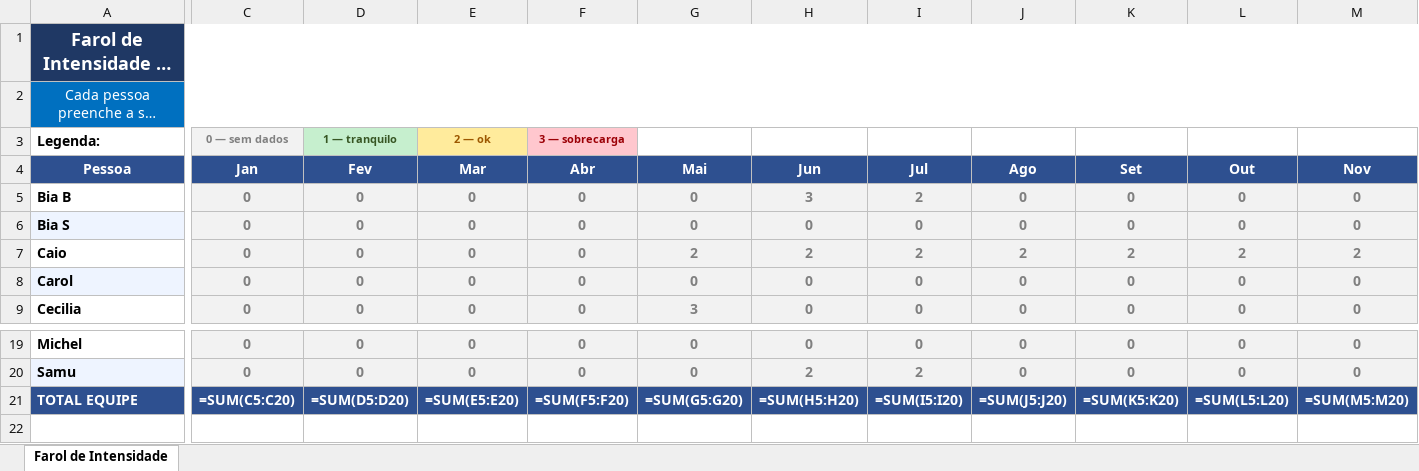
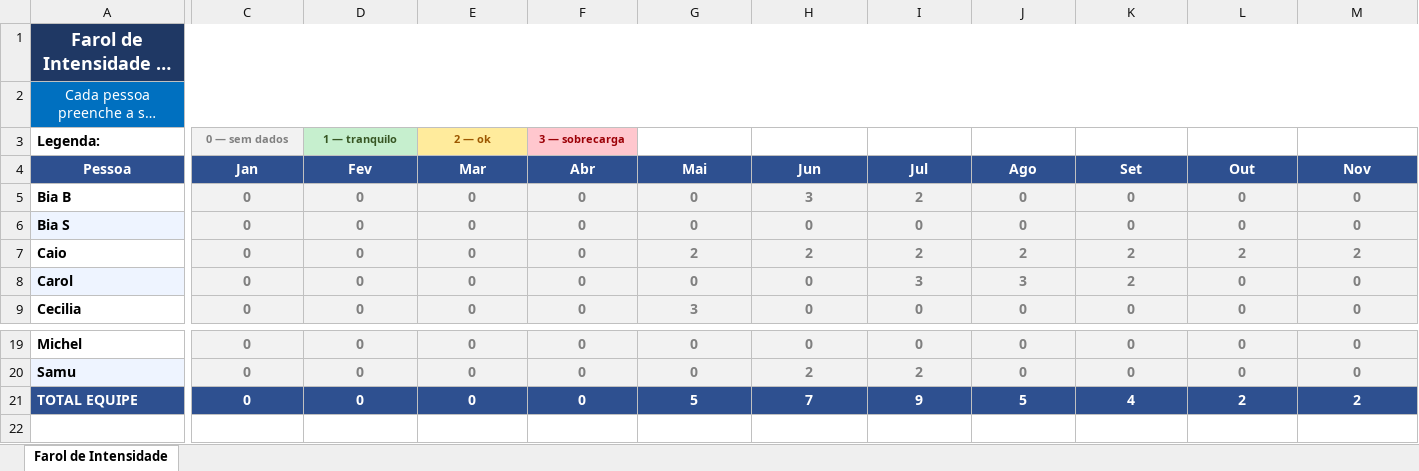
Before and after one commit to caiodesouzacastro/clear-2026, an Excel workbook: Farol_Intensidade_CLEAR_2026.xlsx, sheet Farol de Intensidade, drawn as a sheet; only a part is shown, gaps mark what is left out; long unchanged cells end in …; values as stored, in another font and other column widths than the file's, no borders; formulas without a stored value are shown as written; conditional formats not drawn; the diff covers the shown part only; the diff names each change by its address in the sheet, - before the commit and + after, or states it on an @@ line.

```diff
--- a/Farol_Intensidade_CLEAR_2026.xlsx (sheet Farol de Intensidade)
+++ b/Farol_Intensidade_CLEAR_2026.xlsx (sheet Farol de Intensidade)
-I8 (Jul): 0
+I8 (Jul): 3
-J8 (Ago): 0
+J8 (Ago): 3
-K8 (Set): 0
+K8 (Set): 2
-C21 (Jan): =SUM(C5:C20)
+C21 (Jan): 0
-D21 (Fev): =SUM(D5:D20)
+D21 (Fev): 0
-E21 (Mar): =SUM(E5:E20)
+E21 (Mar): 0
-F21 (Abr): =SUM(F5:F20)
+F21 (Abr): 0
-G21 (Mai): =SUM(G5:G20)
+G21 (Mai): 5
-H21 (Jun): =SUM(H5:H20)
+H21 (Jun): 7
-I21 (Jul): =SUM(I5:I20)
+I21 (Jul): 9
-J21 (Ago): =SUM(J5:J20)
+J21 (Ago): 5
-K21 (Set): =SUM(K5:K20)
+K21 (Set): 4
-L21 (Out): =SUM(L5:L20)
+L21 (Out): 2
-M21 (Nov): =SUM(M5:M20)
+M21 (Nov): 2
```
Also changed, not shown: 1 edited cell elsewhere in this sheet, CLEAR_Master_2026.xlsx.
